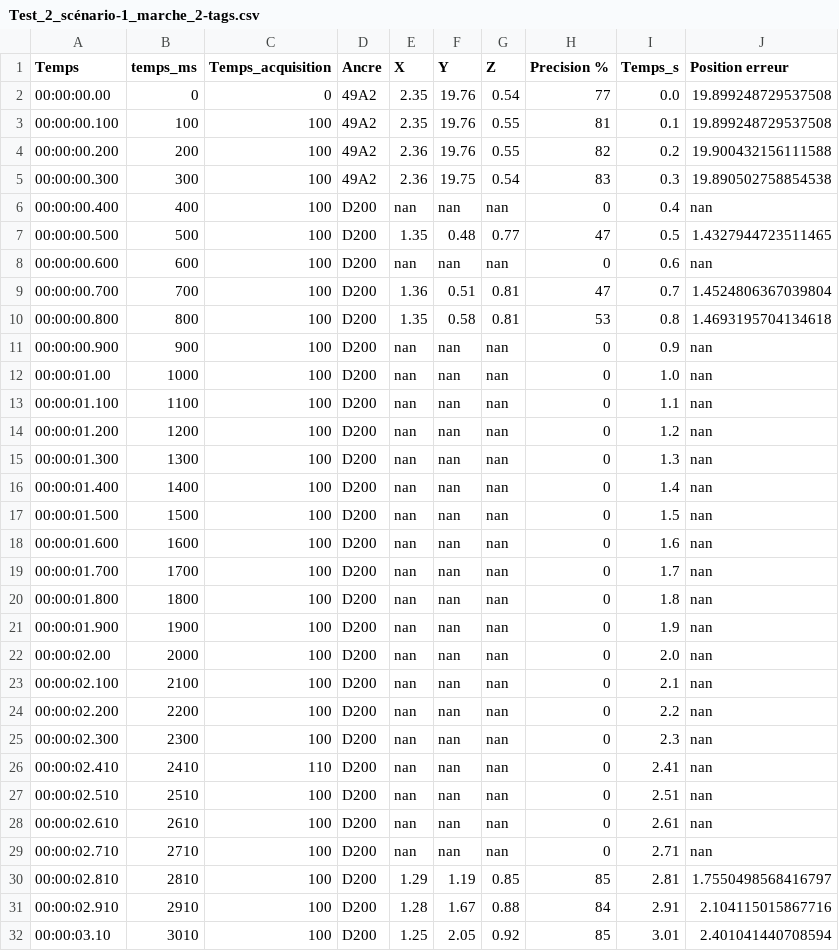
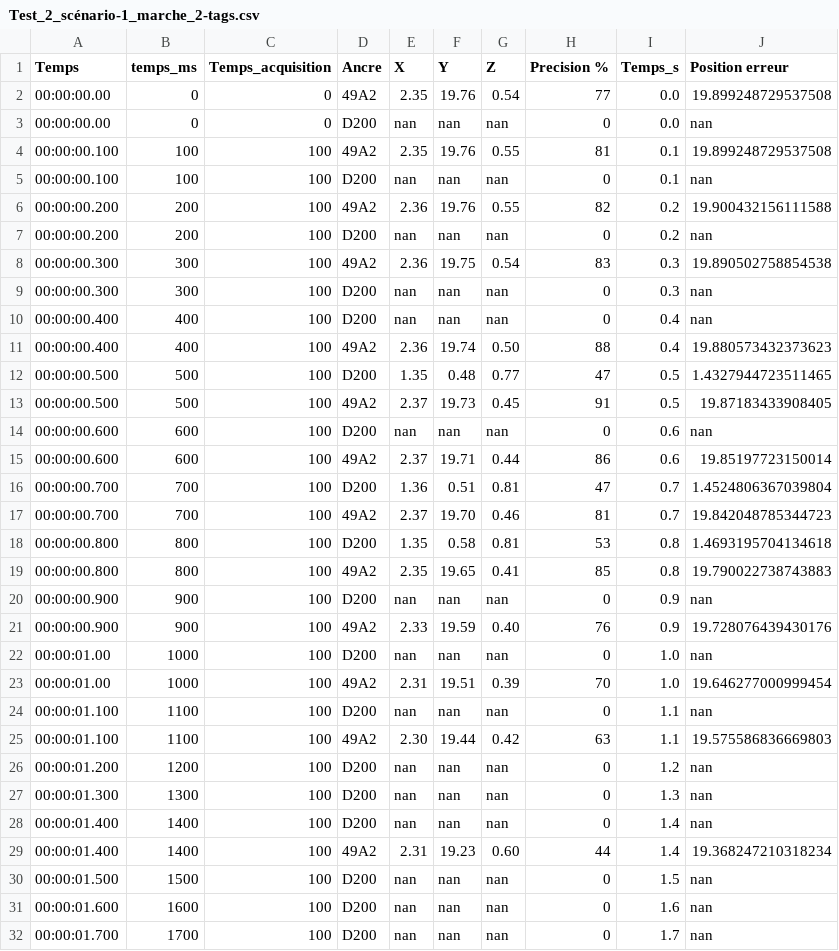
Before and after one commit to PaladinSkyland/WaterPoloVisualisation, a CSV file: back/data/news/csv/Test_2_scénario-1_marche_2-tags.csv, drawn as a sheet; only a part is shown; the shorter side is filled out with more unchanged rows; the diff covers the shown part only.

```diff
--- a/back/data/news/csv/Test_2_scénario-1_marche_2-tags.csv
+++ b/back/data/news/csv/Test_2_scénario-1_marche_2-tags.csv
@@ -2,13 +2,25 @@ Temps;temps_ms;Temps_acquisition;Ancre;X;Y;Z;Precision %;Temps_s;Position erreur
 00:00:00.00;0;0;49A2;2.35;19.76;0.54;77;0.0;19.899248729537508
+00:00:00.00;0;0;D200;nan;nan;nan;0;0.0;nan
 00:00:00.100;100;100;49A2;2.35;19.76;0.55;81;0.1;19.899248729537508
+00:00:00.100;100;100;D200;nan;nan;nan;0;0.1;nan
 00:00:00.200;200;100;49A2;2.36;19.76;0.55;82;0.2;19.900432156111588
+00:00:00.200;200;100;D200;nan;nan;nan;0;0.2;nan
 00:00:00.300;300;100;49A2;2.36;19.75;0.54;83;0.3;19.890502758854538
+00:00:00.300;300;100;D200;nan;nan;nan;0;0.3;nan
 00:00:00.400;400;100;D200;nan;nan;nan;0;0.4;nan
+00:00:00.400;400;100;49A2;2.36;19.74;0.50;88;0.4;19.880573432373623
 00:00:00.500;500;100;D200;1.35;0.48;0.77;47;0.5;1.4327944723511465
+00:00:00.500;500;100;49A2;2.37;19.73;0.45;91;0.5;19.87183433908405
 00:00:00.600;600;100;D200;nan;nan;nan;0;0.6;nan
+00:00:00.600;600;100;49A2;2.37;19.71;0.44;86;0.6;19.85197723150014
 00:00:00.700;700;100;D200;1.36;0.51;0.81;47;0.7;1.4524806367039804
+00:00:00.700;700;100;49A2;2.37;19.70;0.46;81;0.7;19.842048785344723
 00:00:00.800;800;100;D200;1.35;0.58;0.81;53;0.8;1.4693195704134618
+00:00:00.800;800;100;49A2;2.35;19.65;0.41;85;0.8;19.790022738743883
 00:00:00.900;900;100;D200;nan;nan;nan;0;0.9;nan
+00:00:00.900;900;100;49A2;2.33;19.59;0.40;76;0.9;19.728076439430176
 00:00:01.00;1000;100;D200;nan;nan;nan;0;1.0;nan
+00:00:01.00;1000;100;49A2;2.31;19.51;0.39;70;1.0;19.646277000999454
 00:00:01.100;1100;100;D200;nan;nan;nan;0;1.1;nan
+00:00:01.100;1100;100;49A2;2.30;19.44;0.42;63;1.1;19.575586836669803
 00:00:01.200;1200;100;D200;nan;nan;nan;0;1.2;nan
@@ -16,2 +28,3 @@ Temps;temps_ms;Temps_acquisition;Ancre;X;Y;Z;Precision %;Temps_s;Position erreur
 00:00:01.400;1400;100;D200;nan;nan;nan;0;1.4;nan
+00:00:01.400;1400;100;49A2;2.31;19.23;0.60;44;1.4;19.368247210318234
 00:00:01.500;1500;100;D200;nan;nan;nan;0;1.5;nan
```
Also changed, not shown: 4 added rows elsewhere in this file, back/data/news/csv/Test_1_scénario-1_marche_2-tags.csv, back/data/news/csv/Test_3_scénario-1_marche_2-tags.csv, 18 other files.
